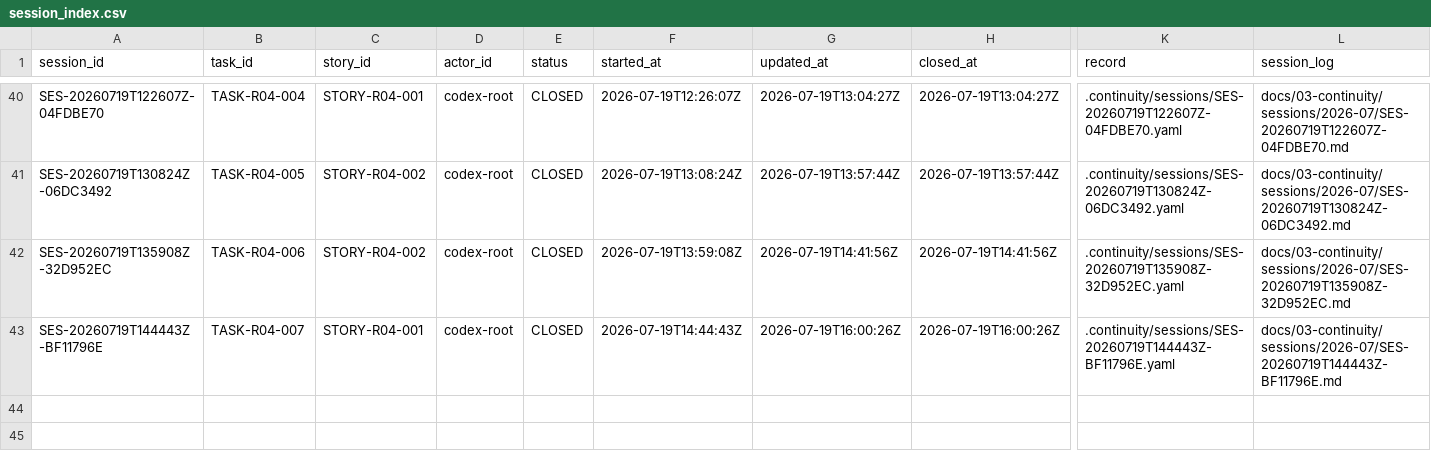
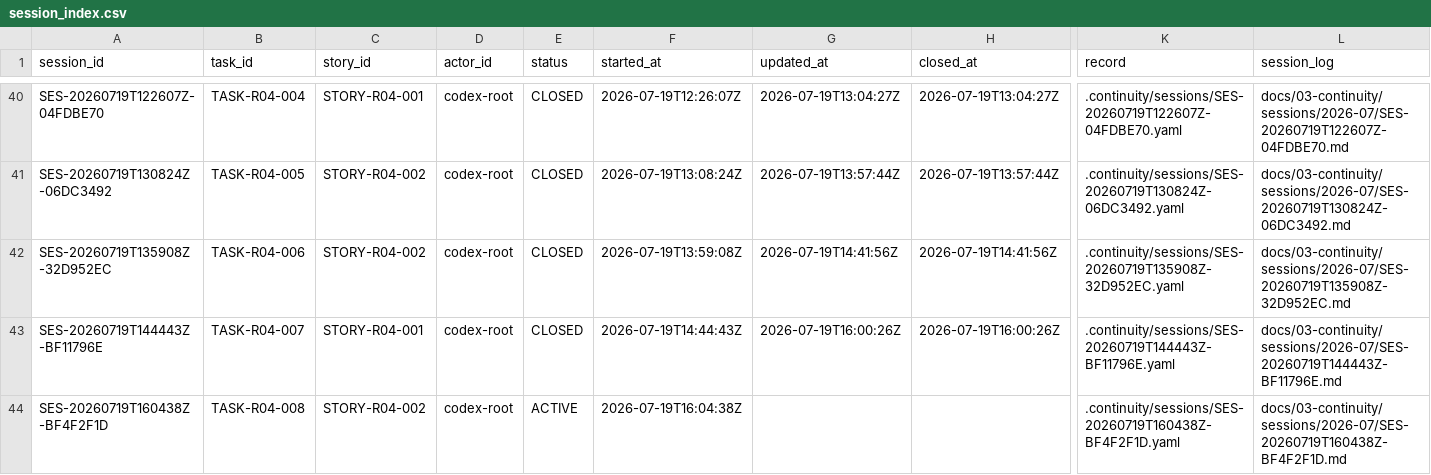
Before and after one commit to fei613293175/hhy, a CSV file: catalogs/session_index.csv, drawn as a sheet; only a part is shown, gaps mark what is left out; rows hold the shown columns only; the diff names each change by its address in the sheet, - before the commit and + after, or states it on an @@ line.

```diff
--- a/catalogs/session_index.csv
+++ b/catalogs/session_index.csv
+row 44: SES-20260719T160438Z-BF4F2F1D | TASK-R04-008 | STORY-R04-002 | codex-root | ACTIVE | 2026-07-19T16:04:38Z |  |  | .continuity/sessions/SES-20260719T160438Z-BF4F2F1D.yaml | docs/03-continuity/sessions/2026-07/SES-20260719T160438Z-BF4F2F1D.md
```
Also changed, not shown: catalogs/change_request_index.csv, catalogs/task_transition_ledger.csv, 18 other files.
